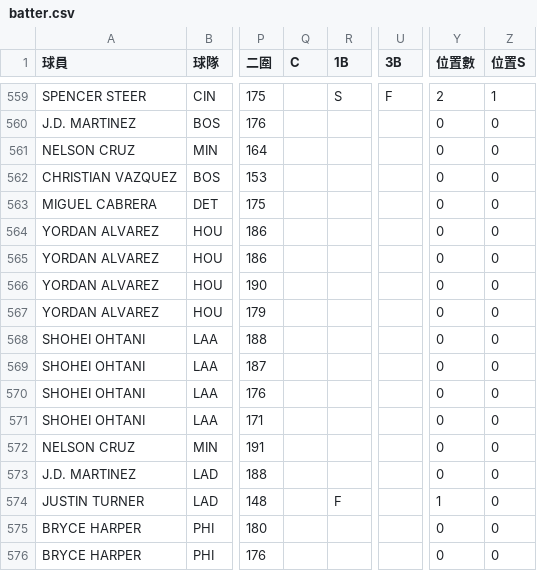
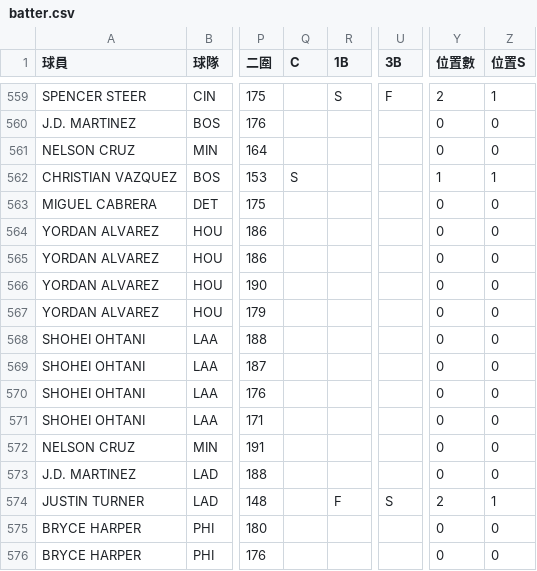
Before and after one commit to h3786010/h3786010.github.io, a CSV file: mlbpi23/batter.csv, drawn as a sheet; only a part is shown, gaps mark what is left out; the diff names each change by its address in the sheet, - before the commit and + after, or states it on an @@ line.

Commit message:
Add files via upload

```diff
--- a/mlbpi23/batter.csv
+++ b/mlbpi23/batter.csv
-Q562 (C): (empty)
+Q562 (C): S
-Y562 (位置數): 0
+Y562 (位置數): 1
-Z562 (位置S): 0
+Z562 (位置S): 1
-U574 (3B): (empty)
+U574 (3B): S
-Y574 (位置數): 1
+Y574 (位置數): 2
-Z574 (位置S): 0
+Z574 (位置S): 1
```
